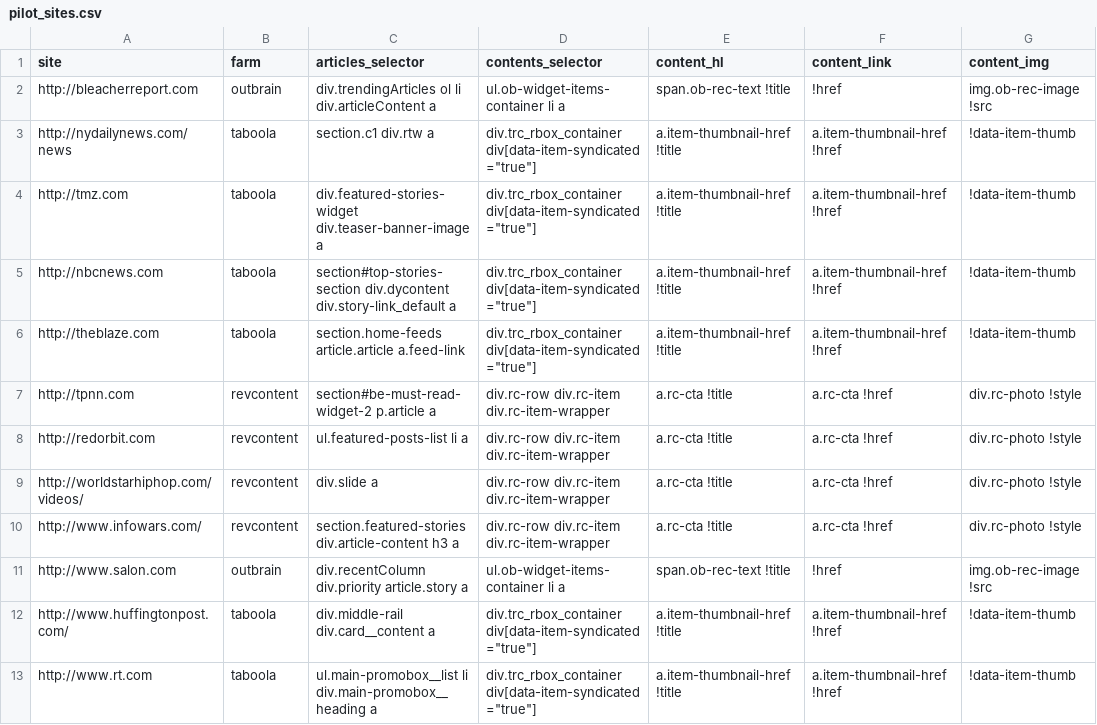
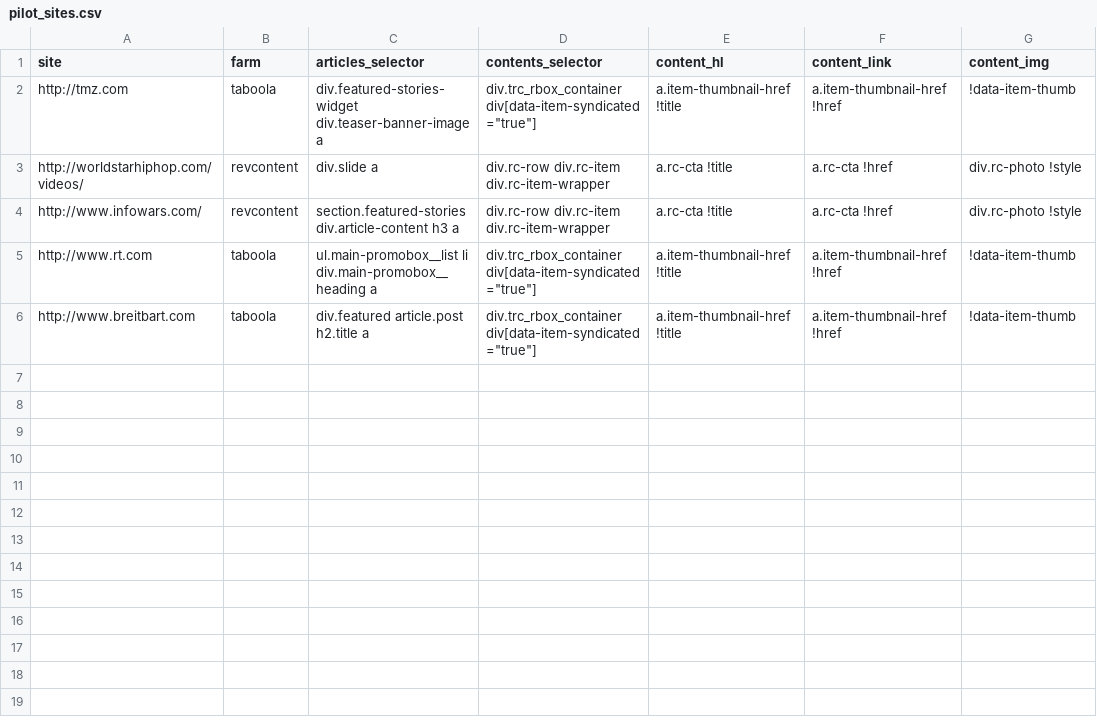
Before and after one commit to dogrdon/otherothercontent, a CSV file: targets/pilot_sites.csv, drawn as a sheet.

```diff
--- a/targets/pilot_sites.csv
+++ b/targets/pilot_sites.csv
@@ -1,13 +1,6 @@
 site,farm,articles_selector,contents_selector,content_hl,content_link,content_img
-http://bleacherreport.com,outbrain,div.trendingArticles ol li div.articleContent a,ul.ob-widget-items-container li a,span.ob-rec-text !title,!href,img.ob-rec-image !src
-http://nydailynews.com/news,taboola,section.c1 div.rtw a,"div.trc_rbox_container div[data-item-syndicated=""true""]",a.item-thumbnail-href !title,a.item-thumbnail-href !href,!data-item-thumb
 http://tmz.com,taboola,div.featured-stories-widget div.teaser-banner-image a,"div.trc_rbox_container div[data-item-syndicated=""true""]",a.item-thumbnail-href !title,a.item-thumbnail-href !href,!data-item-thumb
-http://nbcnews.com,taboola,section#top-stories-section div.dycontent div.story-link_default a,"div.trc_rbox_container div[data-item-syndicated=""true""]",a.item-thumbnail-href !title,a.item-thumbnail-href !href,!data-item-thumb
-http://theblaze.com,taboola,section.home-feeds article.article a.feed-link,"div.trc_rbox_container div[data-item-syndicated=""true""]",a.item-thumbnail-href !title,a.item-thumbnail-href !href,!data-item-thumb
-http://tpnn.com,revcontent,section#be-must-read-widget-2 p.article a,div.rc-row div.rc-item div.rc-item-wrapper,a.rc-cta !title,a.rc-cta !href,div.rc-photo !style
-http://redorbit.com,revcontent,ul.featured-posts-list li a,div.rc-row div.rc-item div.rc-item-wrapper,a.rc-cta !title,a.rc-cta !href,div.rc-photo !style
 http://worldstarhiphop.com/videos/,revcontent,div.slide a,div.rc-row div.rc-item div.rc-item-wrapper,a.rc-cta !title,a.rc-cta !href,div.rc-photo !style
 http://www.infowars.com/,revcontent,section.featured-stories div.article-content h3 a,div.rc-row div.rc-item div.rc-item-wrapper,a.rc-cta !title,a.rc-cta !href,div.rc-photo !style
-http://www.salon.com,outbrain,div.recentColumn div.priority article.story a,ul.ob-widget-items-container li a,span.ob-rec-text !title,!href,img.ob-rec-image !src
-http://www.huffingtonpost.com/,taboola,div.middle-rail div.card__content a,"div.trc_rbox_container div[data-item-syndicated=""true""]",a.item-thumbnail-href !title,a.item-thumbnail-href !href,!data-item-thumb
 http://www.rt.com,taboola,ul.main-promobox__list li div.main-promobox__heading a,"div.trc_rbox_container div[data-item-syndicated=""true""]",a.item-thumbnail-href !title,a.item-thumbnail-href !href,!data-item-thumb
+http://www.breitbart.com,taboola,div.featured article.post h2.title a,"div.trc_rbox_container div[data-item-syndicated=""true""]",a.item-thumbnail-href !title,a.item-thumbnail-href !href,!data-item-thumb
```
Also changed, not shown: 7 other files.
